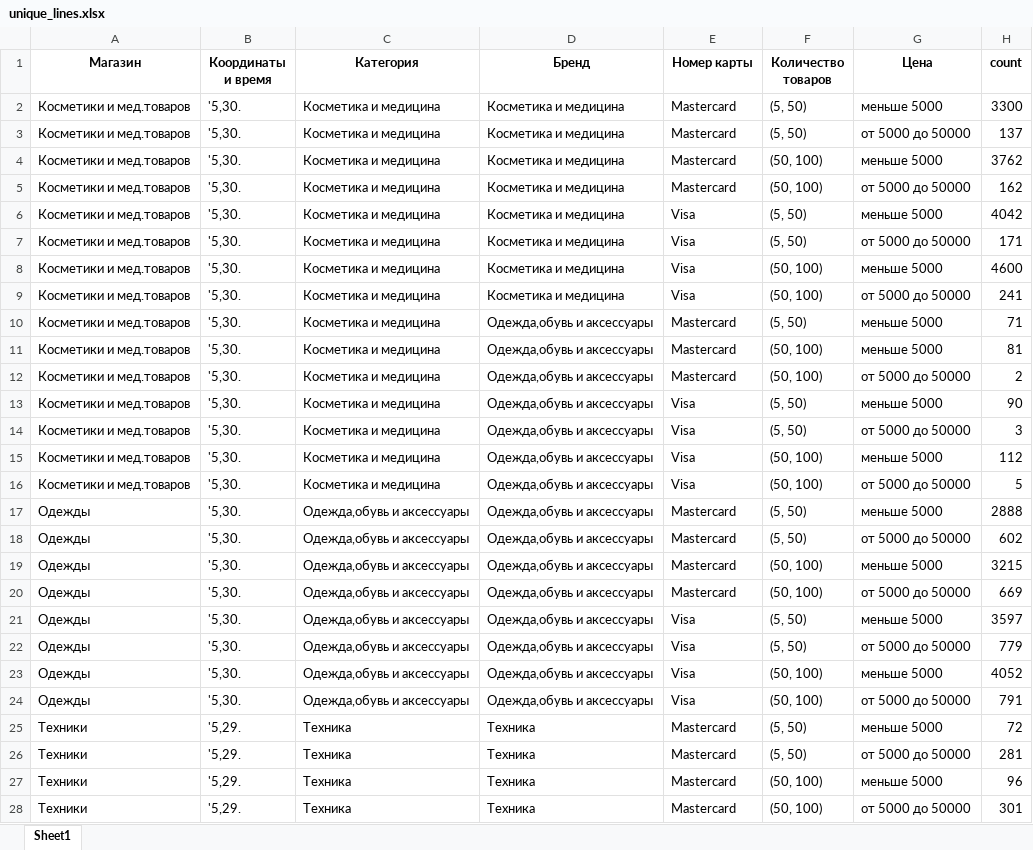
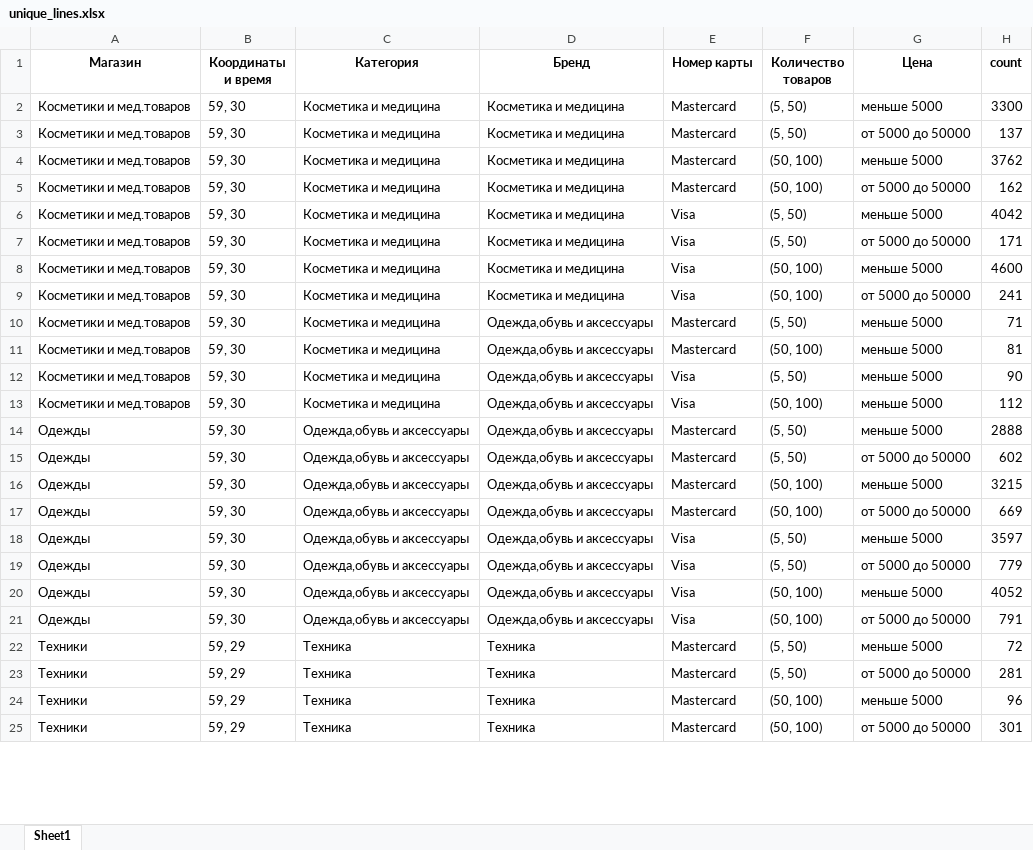
Before and after one commit to nikitopus/algorithms_24-25, an Excel workbook: laba_2/unique_lines.xlsx, sheet Sheet1, drawn as a sheet; only a part is shown; values as stored, in another font and other column widths than the file's, no borders; removed rows and columns are numbered as before the commit, all else as after; the diff covers the shown part only; the diff names each change by its address in the sheet, - before the commit and + after, or states it on an @@ line.

Commit message:
Laba_2 code is ready.

```diff
--- a/laba_2/unique_lines.xlsx (sheet Sheet1)
+++ b/laba_2/unique_lines.xlsx (sheet Sheet1)
-B2:B11 (Координаты и время): '5,30.
+B2:B11 (Координаты и время): 59, 30
-row 12: Косметики и мед.товаров | '5,30. | Косметика и медицина | Одежда,обувь и аксессуары | Mastercard | (50, 100) | от 5000 до 50000 | 2
-B12 (Координаты и время): '5,30.
+B12 (Координаты и время): 59, 30
-row 14: Косметики и мед.товаров | '5,30. | Косметика и медицина | Одежда,обувь и аксессуары | Visa | (5, 50) | от 5000 до 50000 | 3
-B13 (Координаты и время): '5,30.
+B13 (Координаты и время): 59, 30
-row 16: Косметики и мед.товаров | '5,30. | Косметика и медицина | Одежда,обувь и аксессуары | Visa | (50, 100) | от 5000 до 50000 | 5
-B14:B21 (Координаты и время): '5,30.
+B14:B21 (Координаты и время): 59, 30
-B22:B25 (Координаты и время): '5,29.
+B22:B25 (Координаты и время): 59, 29
```
Also changed, not shown: 20 edited cells elsewhere in this sheet, 4 other files.
